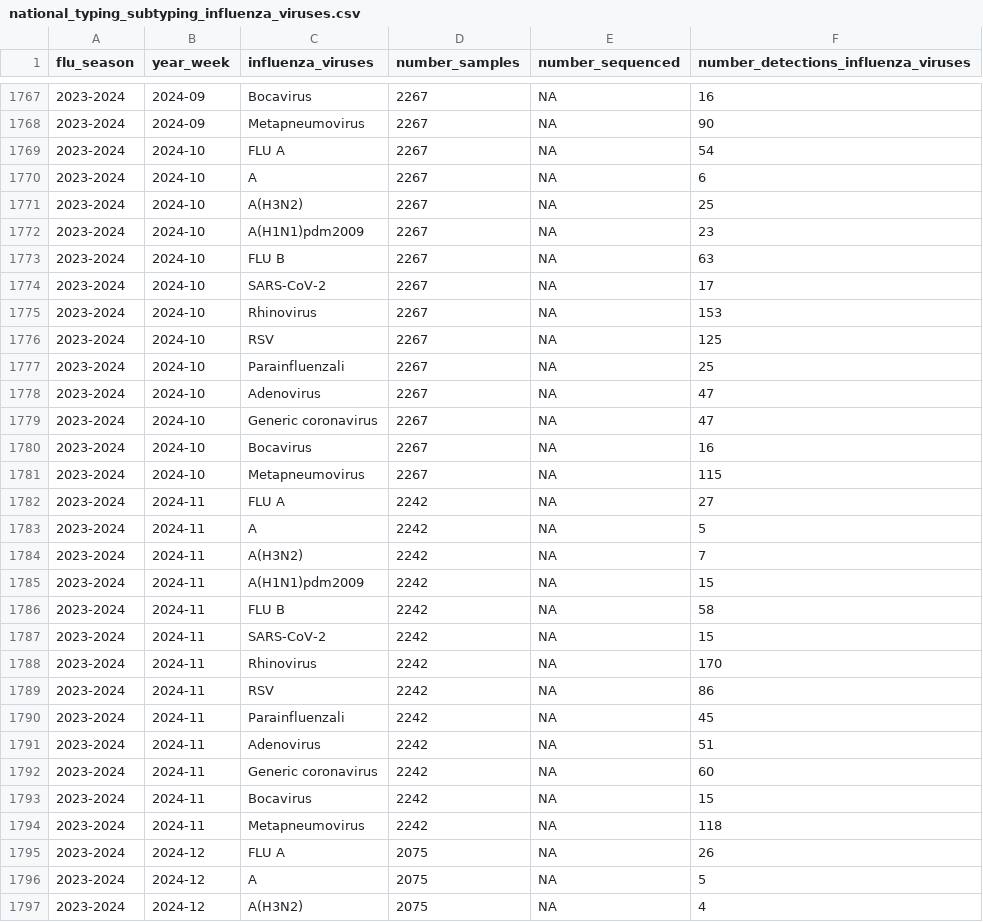
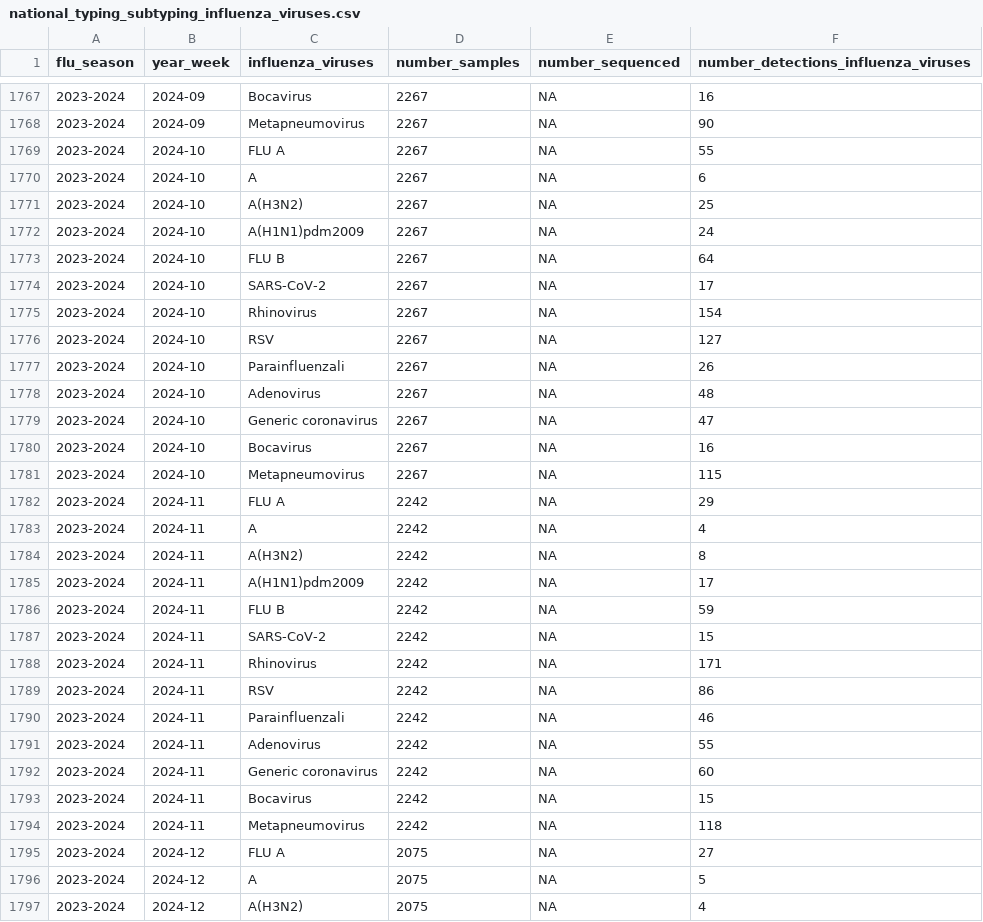
Before and after one commit to fbranda/influnet, a CSV file: data-aggregated/virological_data/national_typing_subtyping_influenza_viruses.csv, drawn as a sheet; only a part is shown, gaps mark what is left out; the diff covers the shown part only.

Commit message:
Add files via upload

```diff
--- a/data-aggregated/virological_data/national_typing_subtyping_influenza_viruses.csv
+++ b/data-aggregated/virological_data/national_typing_subtyping_influenza_viruses.csv
@@ -1768,12 +1768,12 @@
 "2023-2024","2024-09","Metapneumovirus",2267,NA,90
-"2023-2024","2024-10","FLU A",2267,NA,54
+"2023-2024","2024-10","FLU A",2267,NA,55
 "2023-2024","2024-10","A",2267,NA,6
 "2023-2024","2024-10","A(H3N2)",2267,NA,25
-"2023-2024","2024-10","A(H1N1)pdm2009",2267,NA,23
-"2023-2024","2024-10","FLU B",2267,NA,63
+"2023-2024","2024-10","A(H1N1)pdm2009",2267,NA,24
+"2023-2024","2024-10","FLU B",2267,NA,64
 "2023-2024","2024-10","SARS-CoV-2",2267,NA,17
-"2023-2024","2024-10","Rhinovirus",2267,NA,153
-"2023-2024","2024-10","RSV",2267,NA,125
-"2023-2024","2024-10","Parainfluenzali",2267,NA,25
-"2023-2024","2024-10","Adenovirus",2267,NA,47
+"2023-2024","2024-10","Rhinovirus",2267,NA,154
+"2023-2024","2024-10","RSV",2267,NA,127
+"2023-2024","2024-10","Parainfluenzali",2267,NA,26
+"2023-2024","2024-10","Adenovirus",2267,NA,48
 "2023-2024","2024-10","Generic coronavirus",2267,NA,47
@@ -1781,12 +1781,12 @@
 "2023-2024","2024-10","Metapneumovirus",2267,NA,115
-"2023-2024","2024-11","FLU A",2242,NA,27
-"2023-2024","2024-11","A",2242,NA,5
-"2023-2024","2024-11","A(H3N2)",2242,NA,7
-"2023-2024","2024-11","A(H1N1)pdm2009",2242,NA,15
-"2023-2024","2024-11","FLU B",2242,NA,58
+"2023-2024","2024-11","FLU A",2242,NA,29
+"2023-2024","2024-11","A",2242,NA,4
+"2023-2024","2024-11","A(H3N2)",2242,NA,8
+"2023-2024","2024-11","A(H1N1)pdm2009",2242,NA,17
+"2023-2024","2024-11","FLU B",2242,NA,59
 "2023-2024","2024-11","SARS-CoV-2",2242,NA,15
-"2023-2024","2024-11","Rhinovirus",2242,NA,170
+"2023-2024","2024-11","Rhinovirus",2242,NA,171
 "2023-2024","2024-11","RSV",2242,NA,86
-"2023-2024","2024-11","Parainfluenzali",2242,NA,45
-"2023-2024","2024-11","Adenovirus",2242,NA,51
+"2023-2024","2024-11","Parainfluenzali",2242,NA,46
+"2023-2024","2024-11","Adenovirus",2242,NA,55
 "2023-2024","2024-11","Generic coronavirus",2242,NA,60
@@ -1794,3 +1794,3 @@
 "2023-2024","2024-11","Metapneumovirus",2242,NA,118
-"2023-2024","2024-12","FLU A",2075,NA,26
+"2023-2024","2024-12","FLU A",2075,NA,27
 "2023-2024","2024-12","A",2075,NA,5
```
Also changed, not shown: 13 added rows and 35 edited cells elsewhere in this file.
